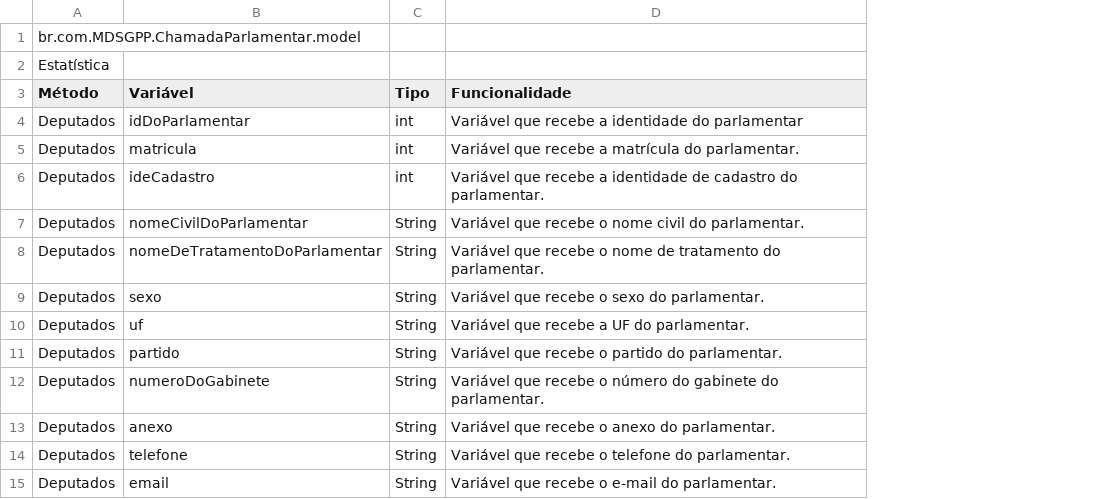
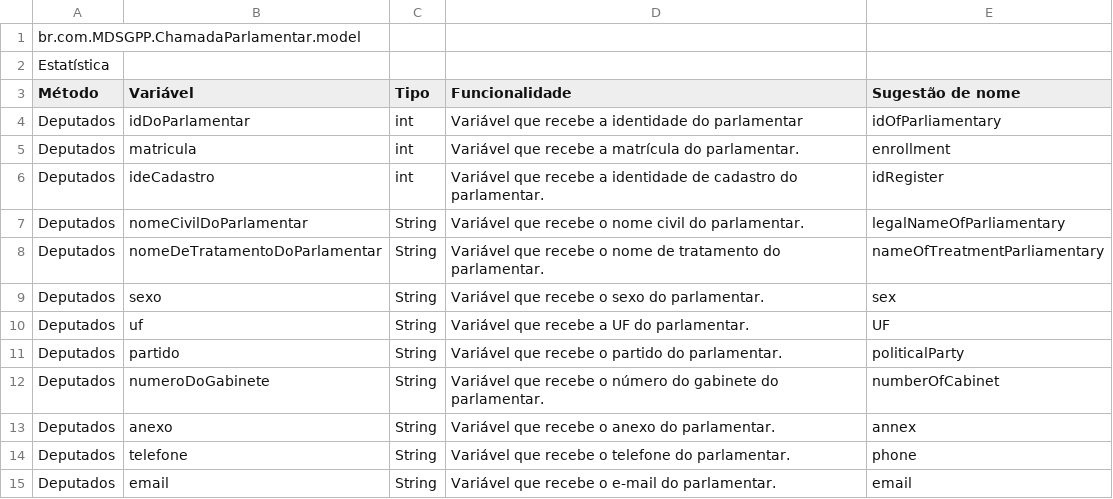
Before and after one commit to RafaelFazzolino/TecProg, a CSV file: Lista de Variáveis/Model/Deputados.csv, drawn as a sheet; the diff names each change by its address in the sheet, - before the commit and + after, or states it on an @@ line.

Commit message:
adding new names of variables of Deputados

```diff
--- a/Lista de Variáveis/Model/Deputados.csv
+++ b/Lista de Variáveis/Model/Deputados.csv
+column E (Sugestão de nome), rows 4-15: idOfParliamentary | enrollment | idRegister | legalNameOfParliamentary | nameOfTreatmentParliamentary | sex | UF | politicalParty | numberOfCabinet | annex | phone | email
```
Also changed, not shown: 1 other file.
